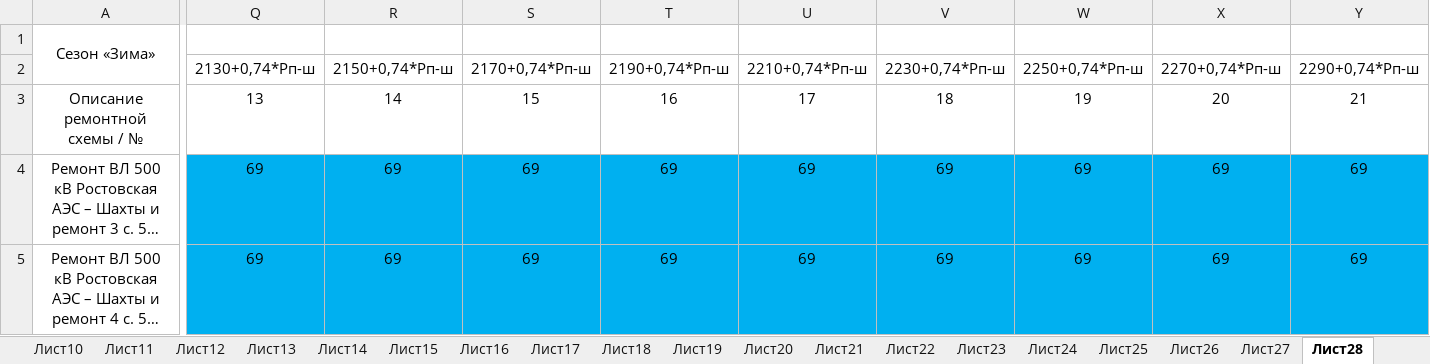
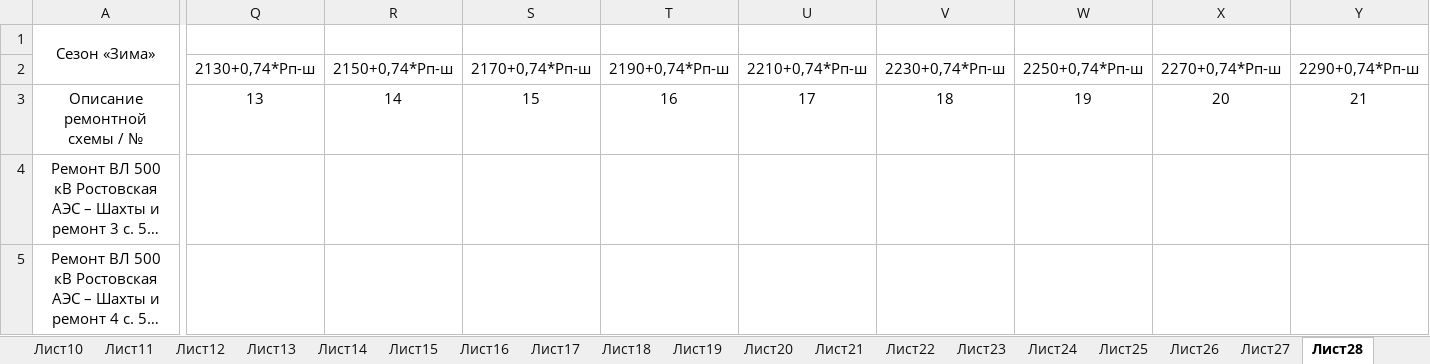
Before and after one commit to kshmailov/ImportShachti, an Excel workbook: data/Shachti.xlsx, sheet Лист28, drawn as a sheet; only a part is shown, gaps mark what is left out; long unchanged cells end in …; values as stored, in another font and other column widths than the file's, no borders; the diff covers the shown part only; the diff names each change by its address in the sheet, - before the commit and + after, or states it on an @@ line.

```diff
--- a/data/Shachti.xlsx (sheet Лист28)
+++ b/data/Shachti.xlsx (sheet Лист28)
-Q2: 2130+0,74*Pп-ш
+Q2: 2130+0,74*Рп-ш
-R2: 2150+0,74*Pп-ш
+R2: 2150+0,74*Рп-ш
-S2: 2170+0,74*Pп-ш
+S2: 2170+0,74*Рп-ш
-T2: 2190+0,74*Pп-ш
+T2: 2190+0,74*Рп-ш
-U2: 2210+0,74*Pп-ш
+U2: 2210+0,74*Рп-ш
-V2: 2230+0,74*Pп-ш
+V2: 2230+0,74*Рп-ш
-W2: 2250+0,74*Pп-ш
+W2: 2250+0,74*Рп-ш
-X2: 2270+0,74*Pп-ш
+X2: 2270+0,74*Рп-ш
-Y2: 2290+0,74*Pп-ш
+Y2: 2290+0,74*Рп-ш
-Q4:Q5 (2130+0,74*Рп-ш): 69
+Q4:Q5 (2130+0,74*Рп-ш): (empty)
-Q4:Y5 fill: #00B0F0
+Q4:Y5 fill: none
-R4:R5 (2150+0,74*Рп-ш): 69
+R4:R5 (2150+0,74*Рп-ш): (empty)
-S4:S5 (2170+0,74*Рп-ш): 69
+S4:S5 (2170+0,74*Рп-ш): (empty)
-T4:T5 (2190+0,74*Рп-ш): 69
+T4:T5 (2190+0,74*Рп-ш): (empty)
-U4:U5 (2210+0,74*Рп-ш): 69
+U4:U5 (2210+0,74*Рп-ш): (empty)
-V4:V5 (2230+0,74*Рп-ш): 69
+V4:V5 (2230+0,74*Рп-ш): (empty)
-W4:W5 (2250+0,74*Рп-ш): 69
+W4:W5 (2250+0,74*Рп-ш): (empty)
-X4:X5 (2270+0,74*Рп-ш): 69
+X4:X5 (2270+0,74*Рп-ш): (empty)
-Y4:Y5 (2290+0,74*Рп-ш): 69
+Y4:Y5 (2290+0,74*Рп-ш): (empty)
```
Also changed, not shown: 46 edited cells and cell formats elsewhere in this sheet, sheet Лист18, sheet Лист35, sheet Лист33, sheet Лист31, sheet Лист11, sheet Лист12, 25 more sheets, data/RostVol.xlsx, data/VolRost.xlsx, 42 other files.
